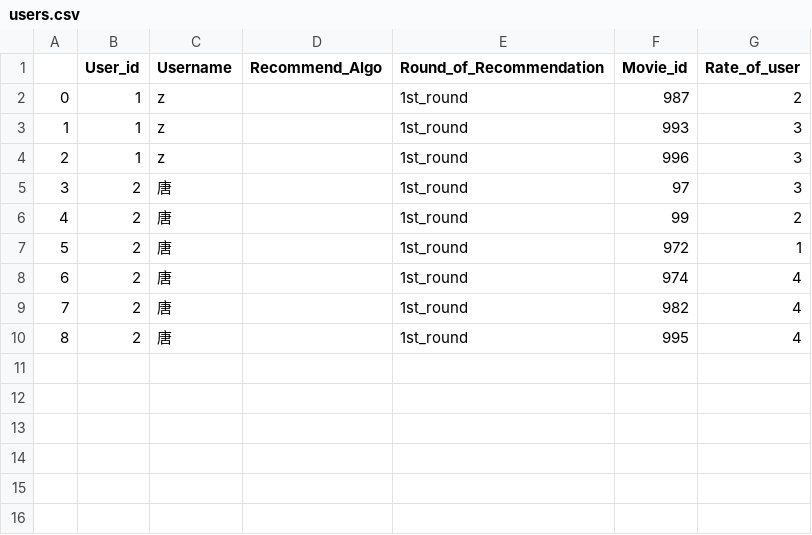
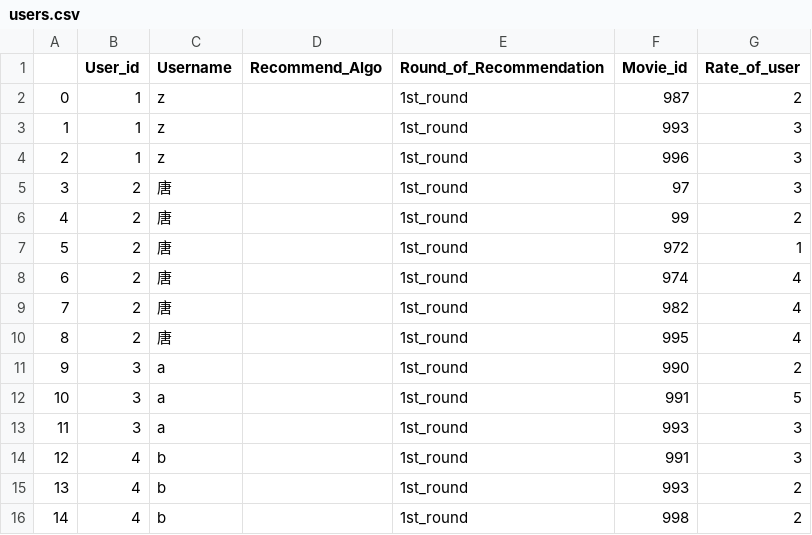
Before and after one commit to TangZhiye/recommend-project, a CSV file: users.csv, drawn as a sheet; the diff names each change by its address in the sheet, - before the commit and + after, or states it on an @@ line.

Commit message:
change ml-latest-small dataset, get poster url

```diff
--- a/users.csv
+++ b/users.csv
+row 11: 9 | 3 | a |  | 1st_round | 990 | 2
+row 12: 10 | 3 | a |  | 1st_round | 991 | 5
+row 13: 11 | 3 | a |  | 1st_round | 993 | 3
+row 14: 12 | 4 | b |  | 1st_round | 991 | 3
+row 15: 13 | 4 | b |  | 1st_round | 993 | 2
+row 16: 14 | 4 | b |  | 1st_round | 998 | 2
```
Also changed, not shown: 25 other files.
